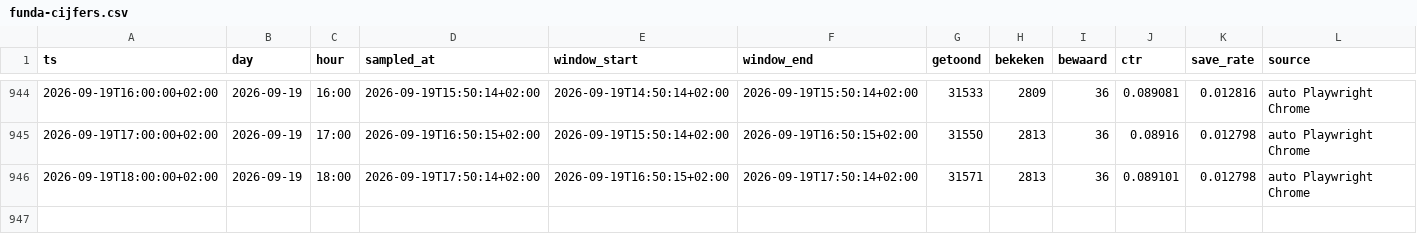
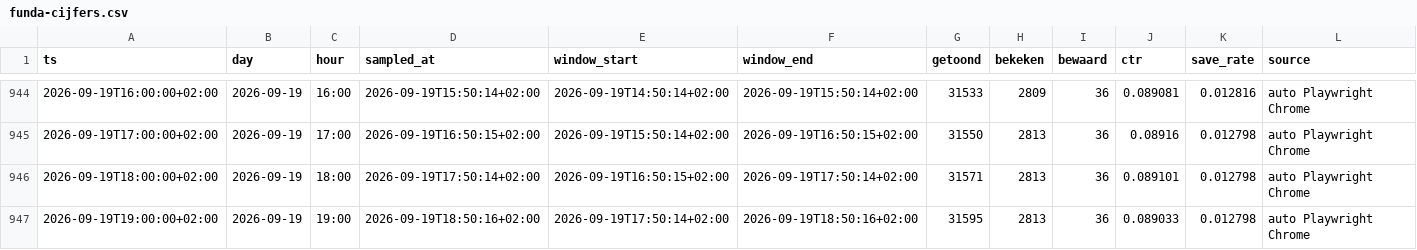
Before and after one commit to JustMarco88/dorpsstraat-funda-cijfers, a CSV file: funda-cijfers.csv, drawn as a sheet; only a part is shown, gaps mark what is left out.

Commit message:
funda-cijfers 2026-09-19T18:50:16+02:00

```diff
--- a/funda-cijfers.csv
+++ b/funda-cijfers.csv
@@ -946 +946,2 @@ ts,day,hour,sampled_at,window_start,window_end,getoond,bekeken,bewaard,ctr,save_
 2026-09-19T18:00:00+02:00,2026-09-19,18:00,2026-09-19T17:50:14+02:00,2026-09-19T16:50:15+02:00,2026-09-19T17:50:14+02:00,31571,2813,36,0.089101,0.012798,auto Playwright Chrome
+2026-09-19T19:00:00+02:00,2026-09-19,19:00,2026-09-19T18:50:16+02:00,2026-09-19T17:50:14+02:00,2026-09-19T18:50:16+02:00,31595,2813,36,0.089033,0.012798,auto Playwright Chrome
```
